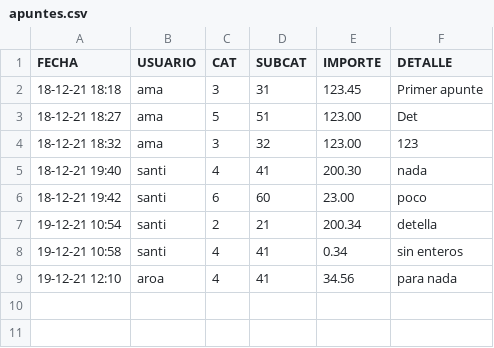
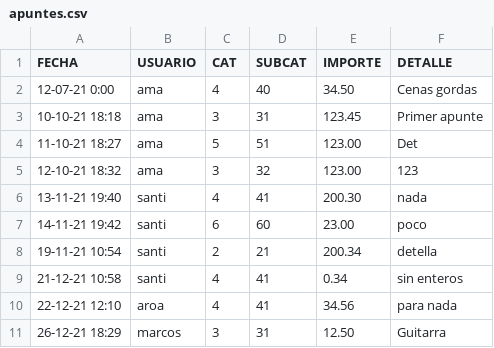
Before and after one commit to srlopez/SlnFinTech, a CSV file: data/apuntes.csv, drawn as a sheet.

```diff
--- a/data/apuntes.csv
+++ b/data/apuntes.csv
@@ -1,9 +1,11 @@
 FECHA, USUARIO, CAT, SUBCAT, IMPORTE, DETALLE
-18-12-21 18:18,ama,3,31,123.45,Primer apunte
-18-12-21 18:27,ama,5,51,123.00,Det
-18-12-21 18:32,ama,3,32,123.00,123
-18-12-21 19:40,santi,4,41,200.30,nada
-18-12-21 19:42,santi,6,60,23.00,poco
-19-12-21 10:54,santi,2,21,200.34,detella
-19-12-21 10:58,santi,4,41,0.34,sin enteros
-19-12-21 12:10,aroa,4,41,34.56,para nada
+12-07-21 0:00,ama,4,40,34.50,Cenas gordas
+10-10-21 18:18,ama,3,31,123.45,Primer apunte
+11-10-21 18:27,ama,5,51,123.00,Det
+12-10-21 18:32,ama,3,32,123.00,123
+13-11-21 19:40,santi,4,41,200.30,nada
+14-11-21 19:42,santi,6,60,23.00,poco
+19-11-21 10:54,santi,2,21,200.34,detella
+21-12-21 10:58,santi,4,41,0.34,sin enteros
+22-12-21 12:10,aroa,4,41,34.56,para nada
+26-12-21 18:29,marcos,3,31,12.50,Guitarra
```
Also changed, not shown: 5 other files.
